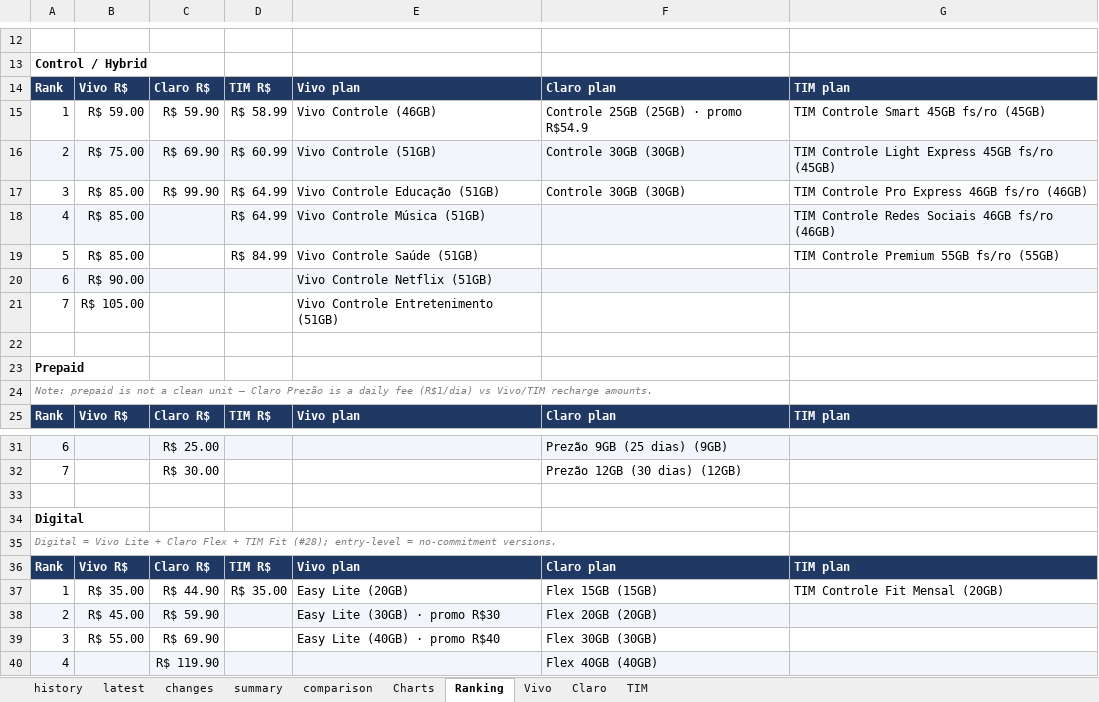
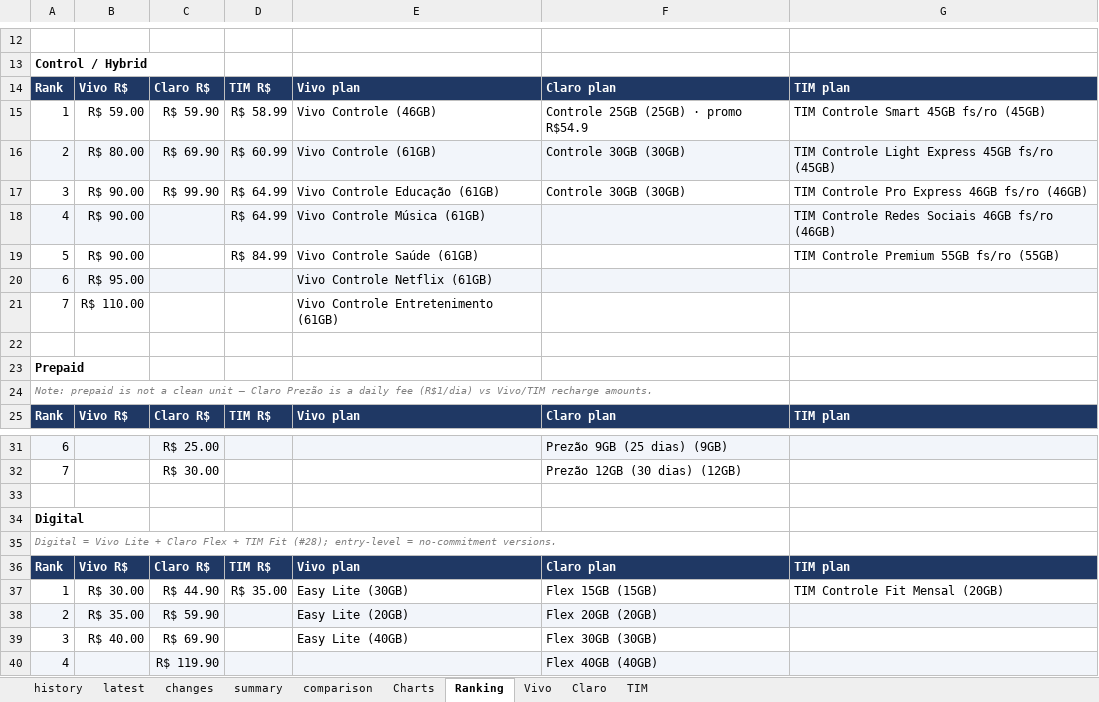
Before and after one commit to rafaelxoliver4-art/prompt-project-builder, an Excel workbook: projects/mobile-price-tracker/data/mobile_plans.xlsx, sheet Ranking, drawn as a sheet; only a part is shown, gaps mark what is left out; values as stored, in another font and other column widths than the file's, no borders; conditional formats not drawn; the diff names each change by its address in the sheet, - before the commit and + after, or states it on an @@ line.

```diff
--- a/projects/mobile-price-tracker/data/mobile_plans.xlsx (sheet Ranking)
+++ b/projects/mobile-price-tracker/data/mobile_plans.xlsx (sheet Ranking)
-B16: R$ 75.00
+B16: R$ 80.00
-E16: Vivo Controle (51GB)
+E16: Vivo Controle (61GB)
-B17:B19: R$ 85.00
+B17:B19: R$ 90.00
-E17: Vivo Controle Educação (51GB)
+E17: Vivo Controle Educação (61GB)
-E18: Vivo Controle Música (51GB)
+E18: Vivo Controle Música (61GB)
-E19: Vivo Controle Saúde (51GB)
+E19: Vivo Controle Saúde (61GB)
-B20: R$ 90.00
+B20: R$ 95.00
-E20: Vivo Controle Netflix (51GB)
+E20: Vivo Controle Netflix (61GB)
-B21: R$ 105.00
+B21: R$ 110.00
-E21: Vivo Controle Entretenimento (51GB)
+E21: Vivo Controle Entretenimento (61GB)
-B37: R$ 35.00
+B37: R$ 30.00
-E37: Easy Lite (20GB)
+E37: Easy Lite (30GB)
-B38: R$ 45.00
+B38: R$ 35.00
-E38: Easy Lite (30GB) · promo R$30
+E38: Easy Lite (20GB)
-B39: R$ 55.00
+B39: R$ 40.00
-E39: Easy Lite (40GB) · promo R$40
+E39: Easy Lite (40GB)
```
Also changed, not shown: sheet history, sheet latest, sheet changes, sheet Vivo, sheet comparison, sheet Charts, 1 more sheet, charts or pictures.
